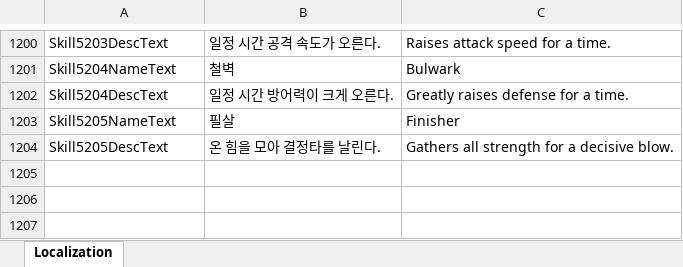
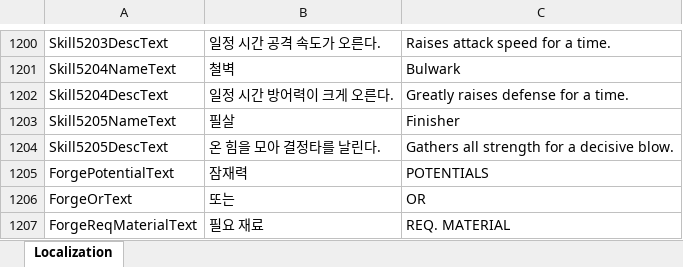
Before and after one commit to DoubleSmiths/RE001, an Excel workbook: Assets/@Resources/Data/Excel/LocalizationData.xlsx, sheet Localization, drawn as a sheet; only a part is shown, gaps mark what is left out; values as stored, in another font and other column widths than the file's, no borders; the diff names each change by its address in the sheet, - before the commit and + after, or states it on an @@ line.

```diff
--- a/Assets/@Resources/Data/Excel/LocalizationData.xlsx (sheet Localization)
+++ b/Assets/@Resources/Data/Excel/LocalizationData.xlsx (sheet Localization)
+row 1205: ForgePotentialText | 잠재력 | POTENTIALS
+row 1206: ForgeOrText | 또는 | OR
+row 1207: ForgeReqMaterialText | 필요 재료 | REQ. MATERIAL
```
Also changed, not shown: Assets/@Resources/Data/Excel/EquipEnhanceData.xlsx, 6 other files.
